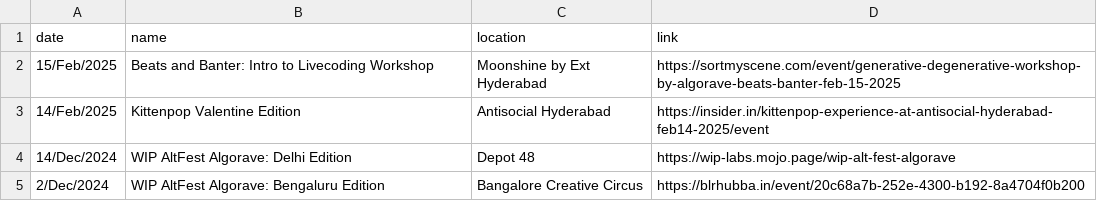
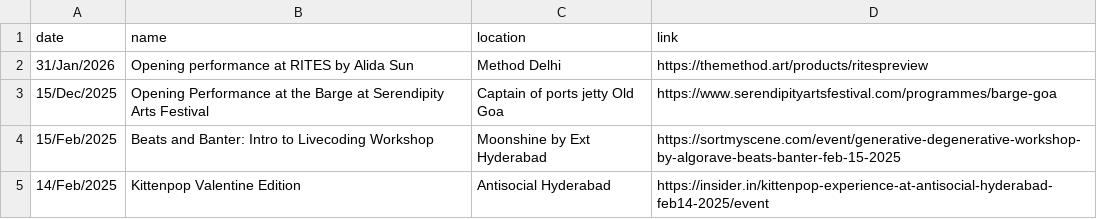
Before and after one commit to khoparzi/khoparzi.github.io, a CSV file: _data/gigs.csv, drawn as a sheet; only a part is shown; the shorter side is filled out with more unchanged rows.

Commit message:
Update gigs.csv

```diff
--- a/_data/gigs.csv
+++ b/_data/gigs.csv
@@ -1,2 +1,4 @@
 date,name,location,link
+31/Jan/2026, Opening performance at RITES by Alida Sun, Method Delhi, https://themethod.art/products/ritespreview
+15/Dec/2025, Opening Performance at the Barge at Serendipity Arts Festival, Captain of ports jetty Old Goa, https://www.serendipityartsfestival.com/programmes/barge-goa
 15/Feb/2025, Beats and Banter: Intro to Livecoding Workshop, Moonshine by Ext Hyderabad, https://sortmyscene.com/event/generative-degenerative-workshop-by-algorave-beats-banter-feb-15-2025
```
